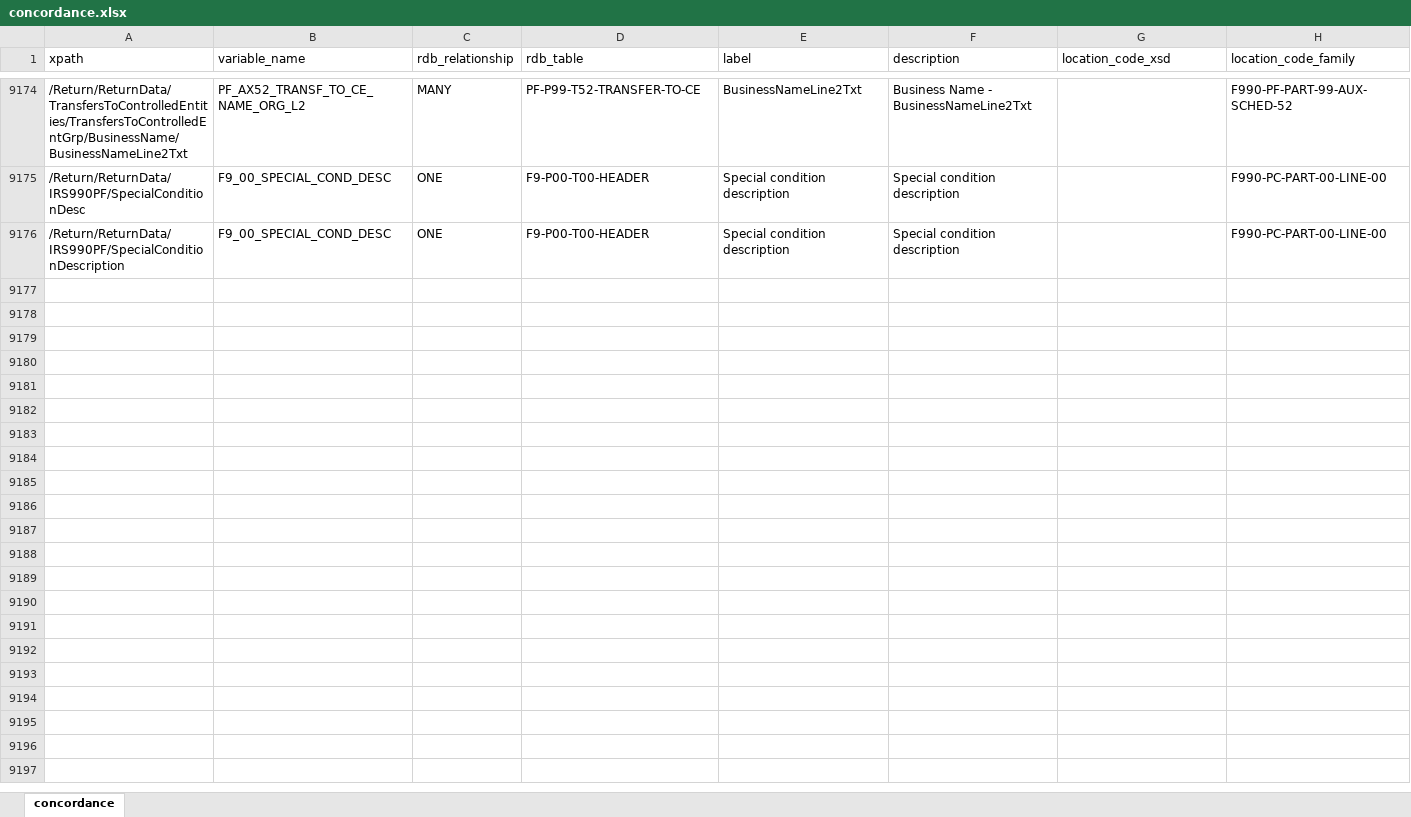
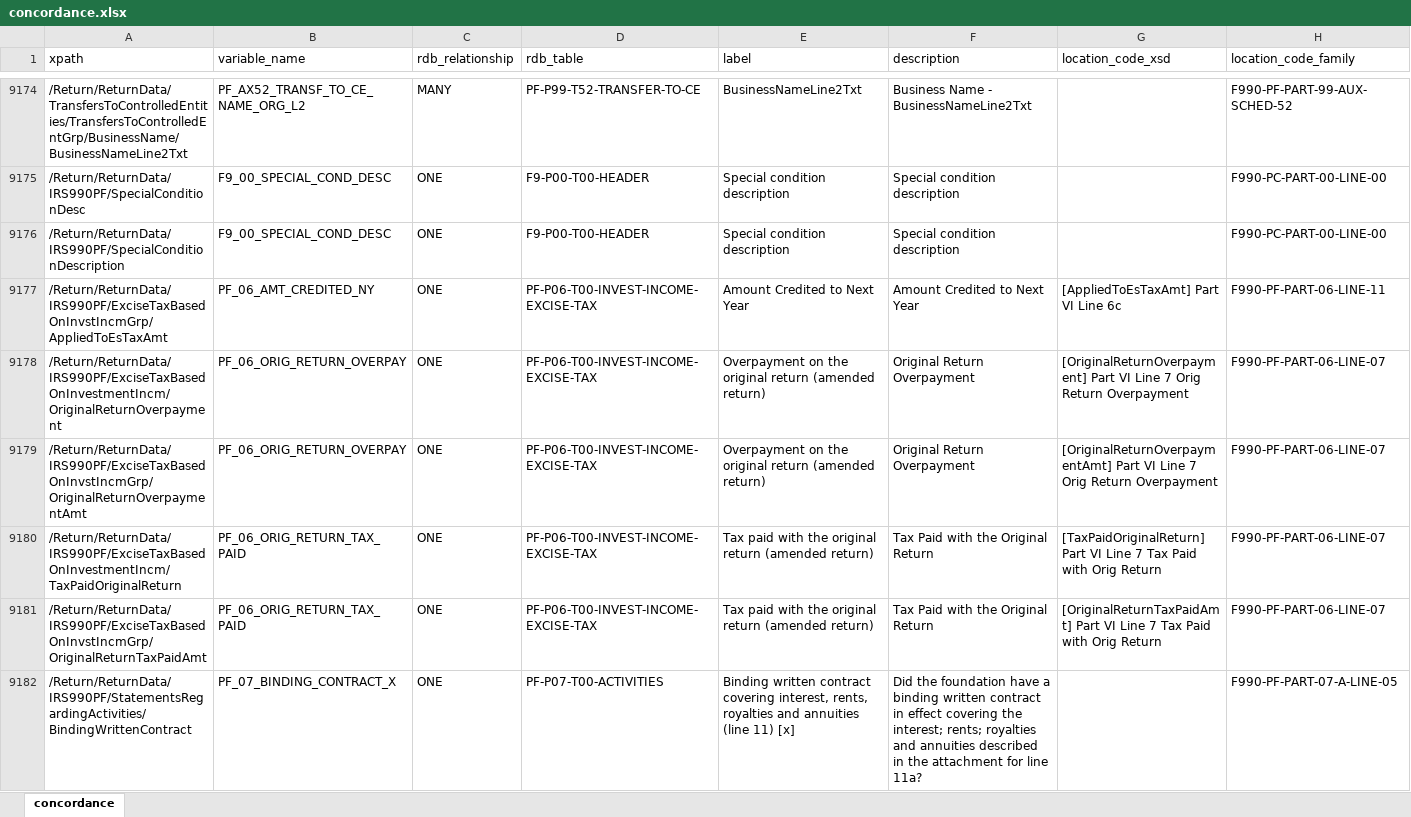
Before and after one commit to Nonprofit-Open-Data-Collective/concordance990, an Excel workbook: concordance.xlsx, sheet concordance, drawn as a sheet; only a part is shown, gaps mark what is left out; values as stored, in another font and other column widths than the file's, no borders; rows hold the shown columns only; the diff covers the shown part only; the diff names each change by its address in the sheet, - before the commit and + after, or states it on an @@ line.

```diff
--- a/concordance.xlsx (sheet concordance)
+++ b/concordance.xlsx (sheet concordance)
+row 9177: /Return/ReturnData/IRS990PF/ExciseTaxBasedOnInvstIncmGrp/AppliedToEsTaxAmt | PF_06_AMT_CREDITED_NY | ONE | PF-P06-T00-INVEST-INCOME-EXCISE-TAX | Amount Credited to Next Year | Amount Credited to Next Year | [AppliedToEsTaxAmt] Part VI Line 6c | F990-PF-PART-06-LINE-11
+row 9178: /Return/ReturnData/IRS990PF/ExciseTaxBasedOnInvestmentIncm/OriginalReturnOverpayment | PF_06_ORIG_RETURN_OVERPAY | ONE | PF-P06-T00-INVEST-INCOME-EXCISE-TAX | Overpayment on the original return (amended return) | Original Return Overpayment | [OriginalReturnOverpayment] Part VI Line 7 Orig Return Overpayment | F990-PF-PART-06-LINE-07
+row 9179: /Return/ReturnData/IRS990PF/ExciseTaxBasedOnInvstIncmGrp/OriginalReturnOverpaymentAmt | PF_06_ORIG_RETURN_OVERPAY | ONE | PF-P06-T00-INVEST-INCOME-EXCISE-TAX | Overpayment on the original return (amended return) | Original Return Overpayment | [OriginalReturnOverpaymentAmt] Part VI Line 7 Orig Return Overpayment | F990-PF-PART-06-LINE-07
+row 9180: /Return/ReturnData/IRS990PF/ExciseTaxBasedOnInvestmentIncm/TaxPaidOriginalReturn | PF_06_ORIG_RETURN_TAX_PAID | ONE | PF-P06-T00-INVEST-INCOME-EXCISE-TAX | Tax paid with the original return (amended return) | Tax Paid with the Original Return | [TaxPaidOriginalReturn] Part VI Line 7 Tax Paid with Orig Return | F990-PF-PART-06-LINE-07
+row 9181: /Return/ReturnData/IRS990PF/ExciseTaxBasedOnInvstIncmGrp/OriginalReturnTaxPaidAmt | PF_06_ORIG_RETURN_TAX_PAID | ONE | PF-P06-T00-INVEST-INCOME-EXCISE-TAX | Tax paid with the original return (amended return) | Tax Paid with the Original Return | [OriginalReturnTaxPaidAmt] Part VI Line 7 Tax Paid with Orig Return | F990-PF-PART-06-LINE-07
+row 9182: /Return/ReturnData/IRS990PF/StatementsRegardingActivities/BindingWrittenContract | PF_07_BINDING_CONTRACT_X | ONE | PF-P07-T00-ACTIVITIES | Binding written contract covering interest, rents, royalties and annuities (line 11) [x] | Did the foundation have a binding written contract in effect covering the interest; rents; royalties and annuities described in the attachment for line 11a? |  | F990-PF-PART-07-A-LINE-05
```
Also changed, not shown: 5 added rows elsewhere in this sheet, 17 other files.
